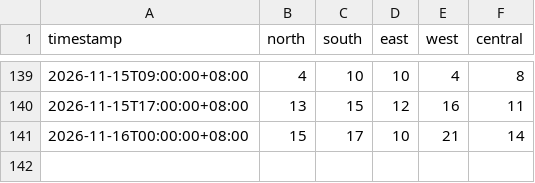
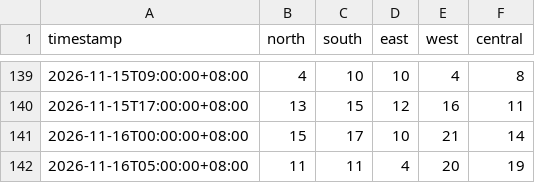
Before and after one commit to ivywong416/pm25-data, a CSV file: sg_pm25_history.csv, drawn as a sheet; only a part is shown, gaps mark what is left out.

```diff
--- a/sg_pm25_history.csv
+++ b/sg_pm25_history.csv
@@ -141 +141,2 @@ timestamp,north,south,east,west,central
 2026-11-16T00:00:00+08:00,15,17,10,21,14
+2026-11-16T05:00:00+08:00,11,11,4,20,19
```
